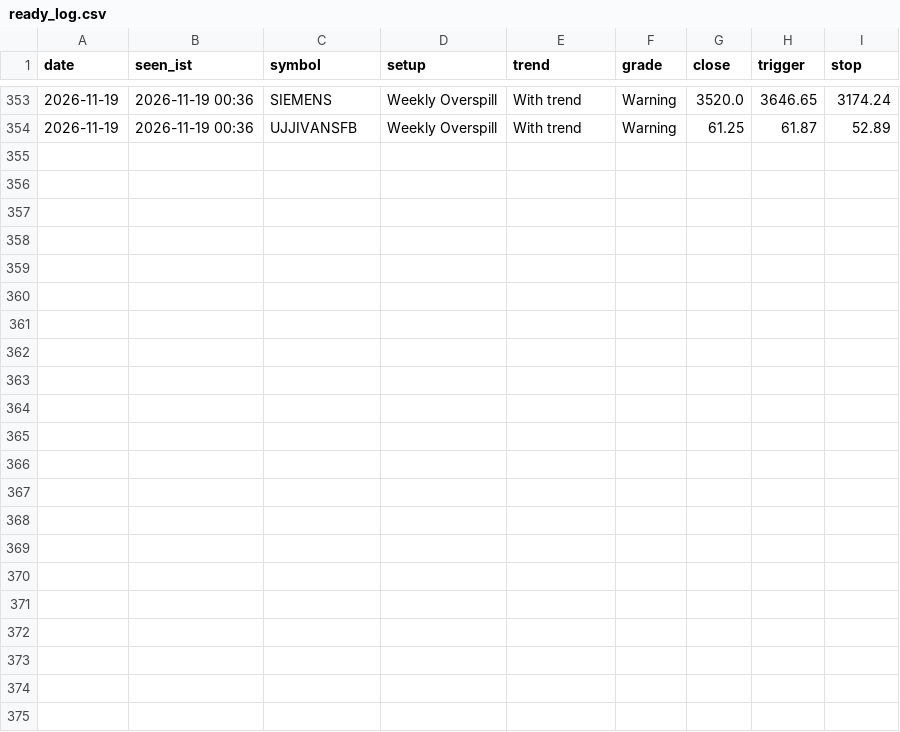
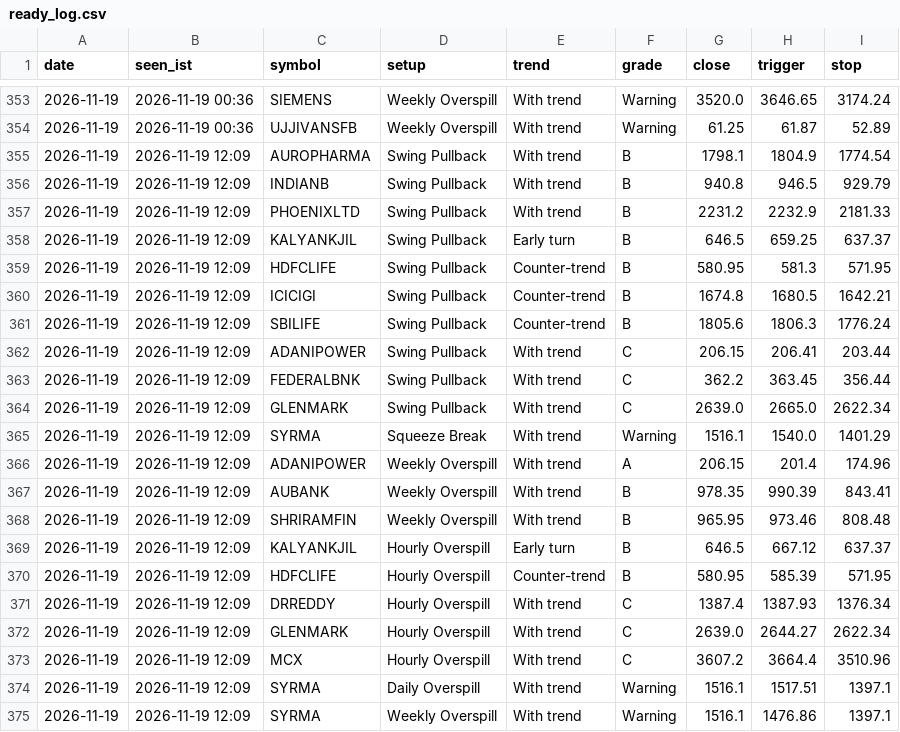
Before and after one commit to kapoorvivek4u-bit/TRENDFIRE_2.0, a CSV file: data/ready_log.csv, drawn as a sheet; only a part is shown, gaps mark what is left out.

Commit message:
Setups scan 2026-11-19T06:39Z

```diff
--- a/data/ready_log.csv
+++ b/data/ready_log.csv
@@ -354 +354,22 @@ date,seen_ist,symbol,setup,trend,grade,close,trigger,stop
 2026-11-19,2026-11-19 00:36,UJJIVANSFB,Weekly Overspill,With trend,Warning,61.25,61.87,52.89
+2026-11-19,2026-11-19 12:09,AUROPHARMA,Swing Pullback,With trend,B,1798.1,1804.9,1774.54
+2026-11-19,2026-11-19 12:09,INDIANB,Swing Pullback,With trend,B,940.8,946.5,929.79
+2026-11-19,2026-11-19 12:09,PHOENIXLTD,Swing Pullback,With trend,B,2231.2,2232.9,2181.33
+2026-11-19,2026-11-19 12:09,KALYANKJIL,Swing Pullback,Early turn,B,646.5,659.25,637.37
+2026-11-19,2026-11-19 12:09,HDFCLIFE,Swing Pullback,Counter-trend,B,580.95,581.3,571.95
+2026-11-19,2026-11-19 12:09,ICICIGI,Swing Pullback,Counter-trend,B,1674.8,1680.5,1642.21
+2026-11-19,2026-11-19 12:09,SBILIFE,Swing Pullback,Counter-trend,B,1805.6,1806.3,1776.24
+2026-11-19,2026-11-19 12:09,ADANIPOWER,Swing Pullback,With trend,C,206.15,206.41,203.44
+2026-11-19,2026-11-19 12:09,FEDERALBNK,Swing Pullback,With trend,C,362.2,363.45,356.44
+2026-11-19,2026-11-19 12:09,GLENMARK,Swing Pullback,With trend,C,2639.0,2665.0,2622.34
+2026-11-19,2026-11-19 12:09,SYRMA,Squeeze Break,With trend,Warning,1516.1,1540.0,1401.29
+2026-11-19,2026-11-19 12:09,ADANIPOWER,Weekly Overspill,With trend,A,206.15,201.4,174.96
+2026-11-19,2026-11-19 12:09,AUBANK,Weekly Overspill,With trend,B,978.35,990.39,843.41
+2026-11-19,2026-11-19 12:09,SHRIRAMFIN,Weekly Overspill,With trend,B,965.95,973.46,808.48
+2026-11-19,2026-11-19 12:09,KALYANKJIL,Hourly Overspill,Early turn,B,646.5,667.12,637.37
+2026-11-19,2026-11-19 12:09,HDFCLIFE,Hourly Overspill,Counter-trend,B,580.95,585.39,571.95
+2026-11-19,2026-11-19 12:09,DRREDDY,Hourly Overspill,With trend,C,1387.4,1387.93,1376.34
+2026-11-19,2026-11-19 12:09,GLENMARK,Hourly Overspill,With trend,C,2639.0,2644.27,2622.34
+2026-11-19,2026-11-19 12:09,MCX,Hourly Overspill,With trend,C,3607.2,3664.4,3510.96
+2026-11-19,2026-11-19 12:09,SYRMA,Daily Overspill,With trend,Warning,1516.1,1517.51,1397.1
+2026-11-19,2026-11-19 12:09,SYRMA,Weekly Overspill,With trend,Warning,1516.1,1476.86,1397.1
```
Also changed, not shown: 2 other files.
